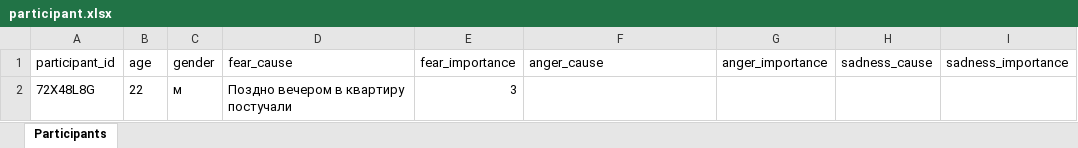
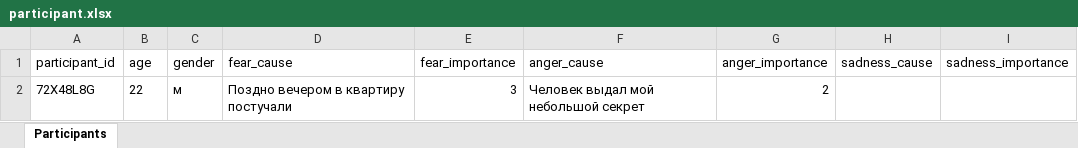
Before and after one commit to aapushnikov/intensity_profiles, an Excel workbook: dataset/participant.xlsx, sheet Participants, drawn as a sheet; values as stored, in another font and other column widths than the file's, no borders; the diff names each change by its address in the sheet, - before the commit and + after, or states it on an @@ line.

Commit message:
Update participant 72X48L8G

```diff
--- a/dataset/participant.xlsx (sheet Participants)
+++ b/dataset/participant.xlsx (sheet Participants)
-F2 (anger_cause): (empty)
+F2 (anger_cause): Человек выдал мой небольшой секрет
-G2 (anger_importance): (empty)
+G2 (anger_importance): 2
```
